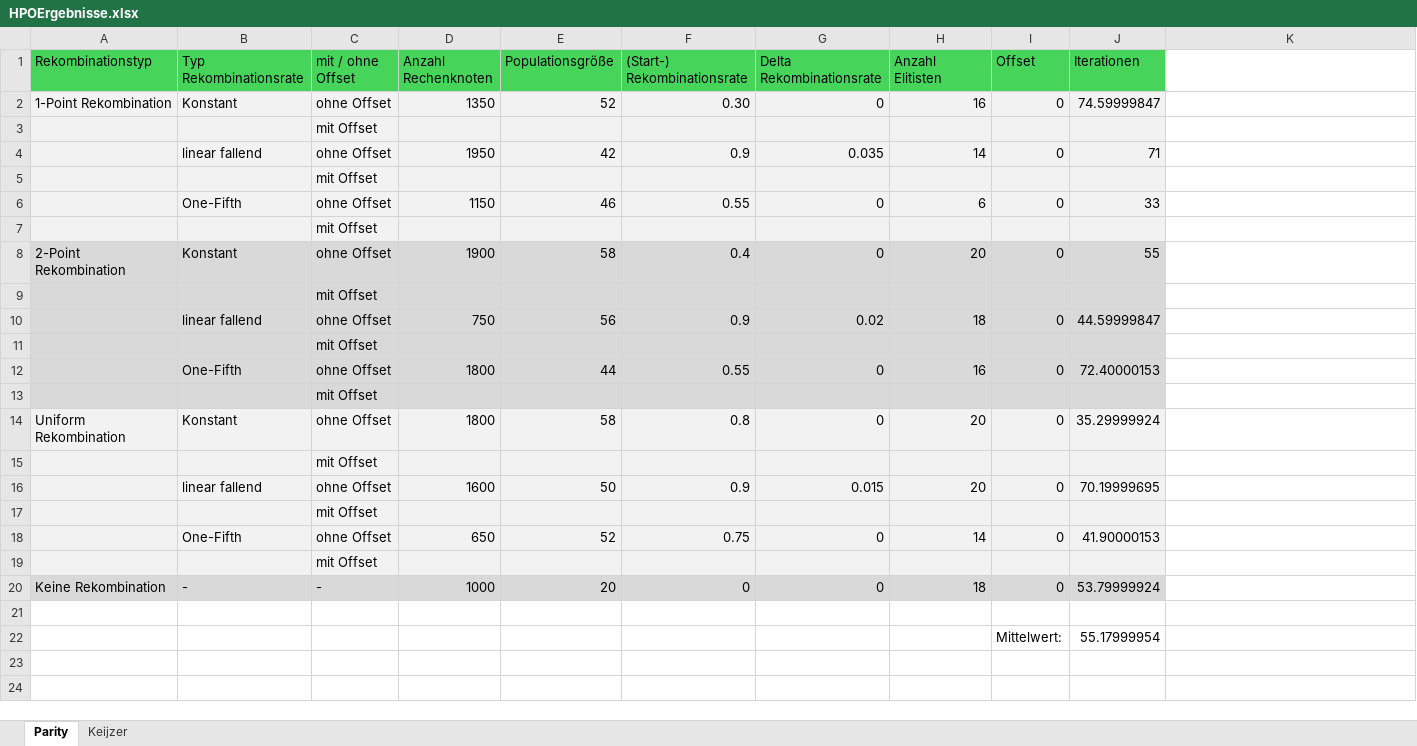
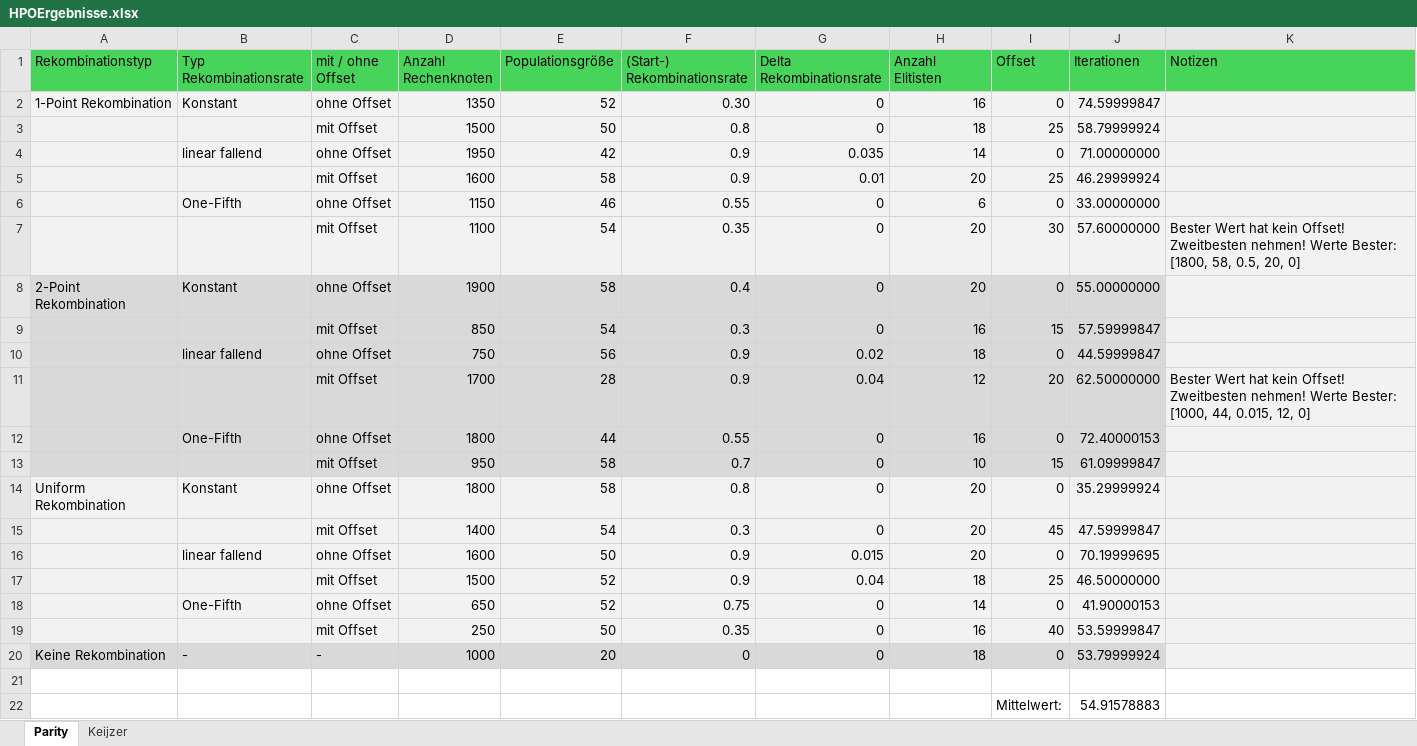
Before and after one commit to Cibindyby/OC-MasterThesis, an Excel workbook: julia-nix-slurm-env-main/HPOErgebnisse.xlsx, sheet Parity, drawn as a sheet; values as stored, in another font and other column widths than the file's, no borders; table styles not drawn; removed rows and columns are numbered as before the commit, all else as after; the diff names each change by its address in the sheet, - before the commit and + after, or states it on an @@ line.

Commit message:
hpo SR with smaller offset

```diff
--- a/julia-nix-slurm-env-main/HPOErgebnisse.xlsx (sheet Parity)
+++ b/julia-nix-slurm-env-main/HPOErgebnisse.xlsx (sheet Parity)
-K1: (empty)
+K1: Notizen
-K1 fill: none
+K1 fill: #47D45A
-K2 fill: none
+K2 fill: #F2F2F2
-row 3:  |  | mit Offset
+row 3:  |  | mit Offset | 1500 | 50 | 0.8 | 0 | 18 | 25 | 58.79999924
-J4 (Iterationen): 71
+J4 (Iterationen): 71.00000000
-K4 fill: none
+K4 fill: #F2F2F2
-row 5:  |  | mit Offset
+row 5:  |  | mit Offset | 1600 | 58 | 0.9 | 0.01 | 20 | 25 | 46.29999924
-J6 (Iterationen): 33
+J6 (Iterationen): 33.00000000
-K6 fill: none
+K6 fill: #F2F2F2
-row 7:  |  | mit Offset
+row 7:  |  | mit Offset | 1100 | 54 | 0.35 | 0 | 20 | 30 | 57.60000000 | Bester Wert hat kein Offset! Zweitbesten nehmen! Werte Bester: [1800, 58, 0.5, 20, 0]
-J8 (Iterationen): 55
+J8 (Iterationen): 55.00000000
-K8 fill: none
+K8 fill: #F2F2F2
-row 9:  |  | mit Offset
+row 9:  |  | mit Offset | 850 | 54 | 0.3 | 0 | 16 | 15 | 57.59999847
-K10 fill: none
+K10 fill: #F2F2F2
-row 11:  |  | mit Offset
+row 11:  |  | mit Offset | 1700 | 28 | 0.9 | 0.04 | 12 | 20 | 62.50000000 | Bester Wert hat kein Offset! Zweitbesten nehmen! Werte Bester: [1000, 44, 0.015, 12, 0]
-K12 fill: none
+K12 fill: #F2F2F2
-row 13:  |  | mit Offset
+row 13:  |  | mit Offset | 950 | 58 | 0.7 | 0 | 10 | 15 | 61.09999847
-K14 fill: none
+K14 fill: #F2F2F2
-row 15:  |  | mit Offset
+row 15:  |  | mit Offset | 1400 | 54 | 0.3 | 0 | 20 | 45 | 47.59999847
-K16 fill: none
+K16 fill: #F2F2F2
-row 17:  |  | mit Offset
+row 17:  |  | mit Offset | 1500 | 52 | 0.9 | 0.04 | 18 | 25 | 46.50000000
-K18 fill: none
+K18 fill: #F2F2F2
-row 19:  |  | mit Offset
+row 19:  |  | mit Offset | 250 | 50 | 0.35 | 0 | 16 | 40 | 53.59999847
-K20 fill: none
+K20 fill: #F2F2F2
-J22 (Iterationen): 55.17999954
+J22 (Iterationen): 54.91578883
```
Also changed, not shown: sheet Keijzer, 1 other file.
